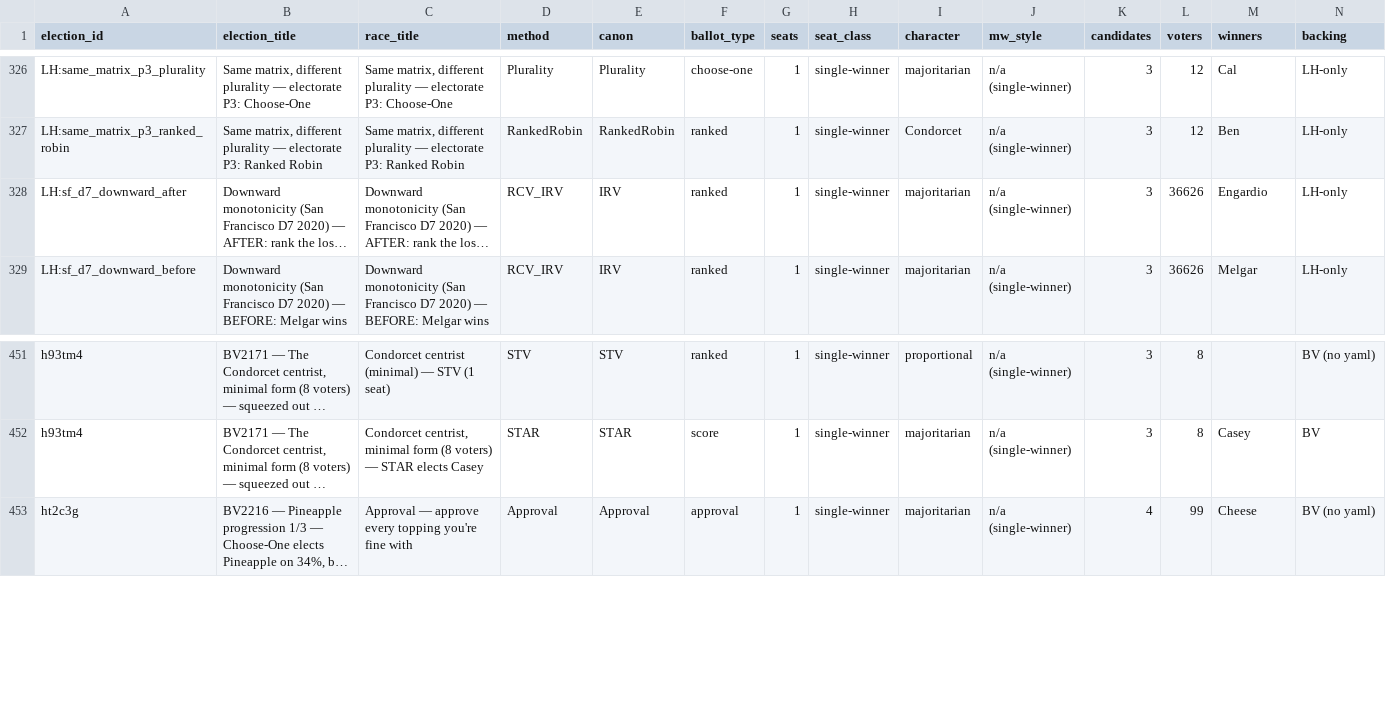
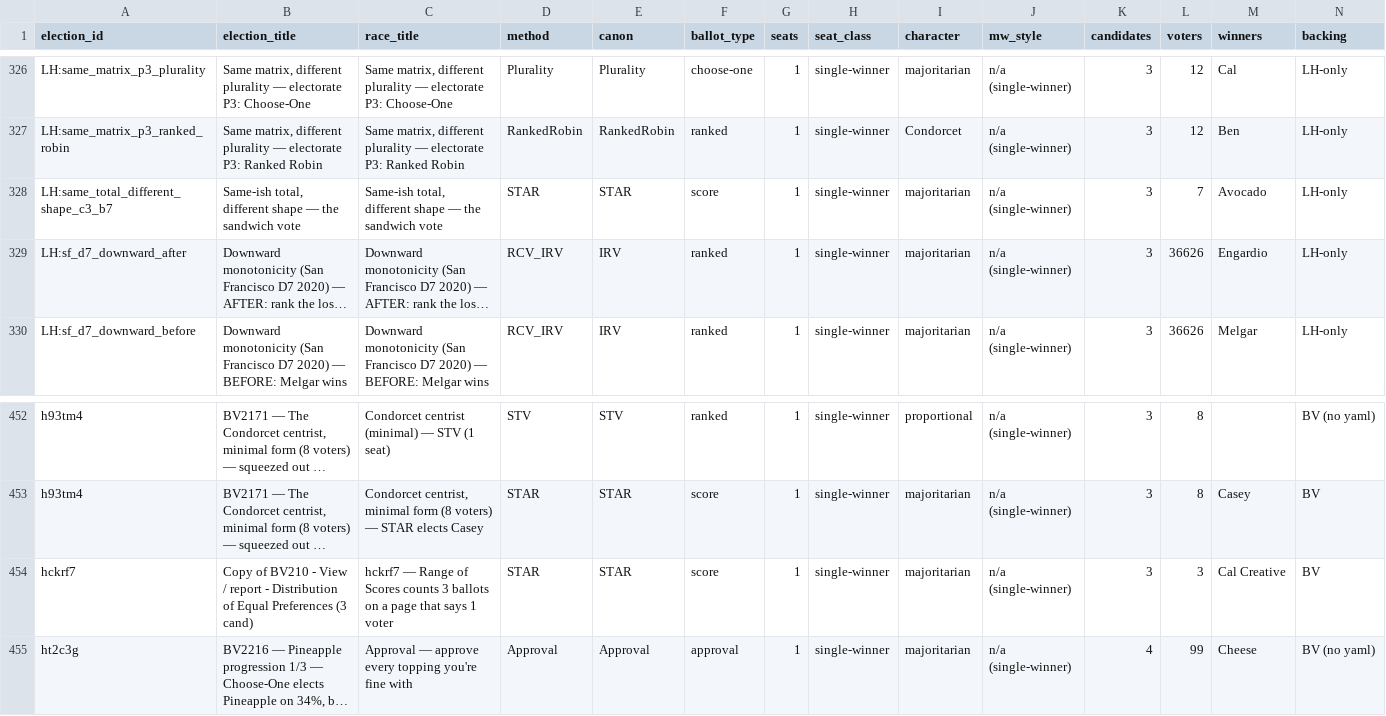
Before and after one commit to masiarek/star-voting-library, a CSV file: 07_Concepts/YAML_test_case_index/races.csv, drawn as a sheet; only a part is shown, gaps mark what is left out; long unchanged cells end in …; rows hold the shown columns only; the diff names each change by its address in the sheet, - before the commit and + after, or states it on an @@ line.

```diff
--- a/07_Concepts/YAML_test_case_index/races.csv
+++ b/07_Concepts/YAML_test_case_index/races.csv
+row 328: LH:same_total_different_shape_c3_b7 | Same-ish total, different shape — the sandwich vote | Same-ish total, different shape — the sandwich vote | STAR | STAR | score | 1 | single-winner | majoritarian | n/a (single-winner) | 3 | 7 | Avocado | LH-only
+row 454: hckrf7 | Copy of BV210 - View / report - Distribution of Equal Preferences (3 cand) | hckrf7 — Range of Scores counts 3 ballots on a page that says 1 voter | STAR | STAR | score | 1 | single-winner | majoritarian | n/a (single-winner) | 3 | 3 | Cal Creative | BV
```
Also changed, not shown: 07_Concepts/YAML_test_case_index/bv_cases.csv, 07_Concepts/YAML_test_case_index/elections.csv, 45 other files.
